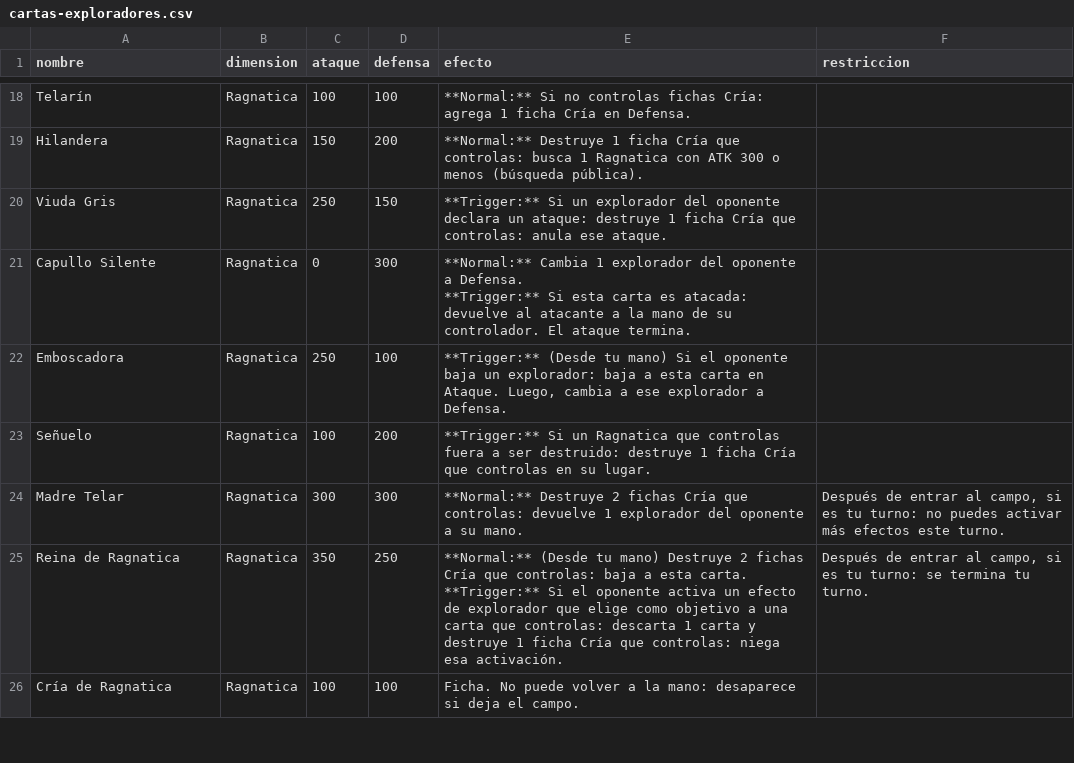
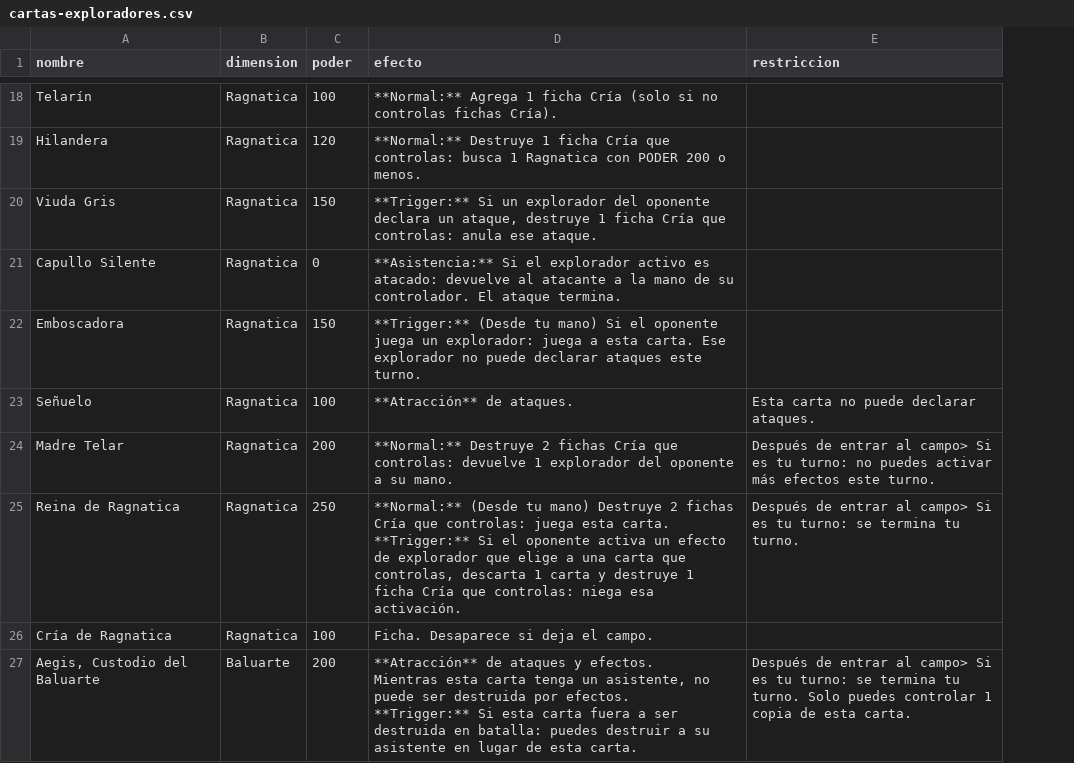
Before and after one commit to Nicoliis/TCG-Prototyper, a CSV file: demoTCG/cartas-exploradores.csv, drawn as a sheet; only a part is shown, gaps mark what is left out; removed rows and columns are numbered as before the commit, all else as after; ↵ is a line break in a cell; the diff covers the shown part only; the diff names each change by its address in the sheet, - before the commit and + after, or states it on an @@ line.

```diff
--- a/demoTCG/cartas-exploradores.csv
+++ b/demoTCG/cartas-exploradores.csv
-column D (defensa), rows 18-26: 100 | 200 | 150 | 300 | 100 | 200 | 300 | 250 | 100
-C1: ataque
+C1: poder
-D18 (efecto): **Normal:** Si no controlas fichas Cría: agrega 1 ficha Cría en Defensa.
+D18 (efecto): **Normal:** Agrega 1 ficha Cría (solo si no controlas fichas Cría).
-C19 (poder): 150
+C19 (poder): 120
-D19 (efecto): …Ragnatica con ATK 300 o menos (búsqueda pública).
+D19 (efecto): …Ragnatica con PODER 200 o menos.
-C20 (poder): 250
+C20 (poder): 150
-D20 (efecto): …declara un ataque: destruye 1…
+D20 (efecto): …declara un ataque, destruye 1…
-D21 (efecto): **Normal:** Cambia 1 explorador del oponente a Defensa. ↵ **Trigger:** Si esta carta es atacada: devuelve al…
+D21 (efecto): **Asistencia:** Si el explorador activo es atacado: devuelve al…
-C22 (poder): 250
+C22 (poder): 150
-D22 (efecto): …el oponente baja un explorador: baja a esta carta en Ataque. Luego, cambia a ese explorador a Defensa.
+D22 (efecto): …el oponente juega un explorador: juega a esta carta. Ese explorador no puede declarar ataques este turno.
-D23 (efecto): **Trigger:** Si un Ragnatica que controlas fuera a ser destruido: destruye 1 ficha Cría que controlas en su lugar.
+D23 (efecto): **Atracción** de ataques.
-E23 (restriccion): (empty)
+E23 (restriccion): Esta carta no puede declarar ataques.
-C24 (poder): 300
+C24 (poder): 200
-E24 (restriccion): …entrar al campo, si es tu…
+E24 (restriccion): …entrar al campo> Si es tu…
-C25 (poder): 350
+C25 (poder): 250
-D25 (efecto): …que controlas: baja a esta carta. ↵ **Trigger:** Si el oponente activa un efecto de explorador que elige como objetivo a una carta que controlas: descarta 1…
+D25 (efecto): …que controlas: juega esta carta. ↵ **Trigger:** Si el oponente activa un efecto de explorador que elige a una carta que controlas, descarta 1…
-E25 (restriccion): …entrar al campo, si es tu…
+E25 (restriccion): …entrar al campo> Si es tu…
-D26 (efecto): Ficha. No puede volver a la mano: desaparece si deja…
+D26 (efecto): Ficha. Desaparece si deja…
+row 27: Aegis, Custodio del Baluarte | Baluarte | 200 | **Atracción** de ataques y efectos. ↵ Mientras esta carta tenga un asistente, no puede ser destruida por efectos. ↵ **Trigger:** Si esta carta fuera a ser destruida en batalla: puedes destruir a su asistente en lugar de esta carta. | Después de entrar al campo> Si es tu turno: se termina tu turno. Solo puedes controlar 1 copia de esta carta.
```
Also changed, not shown: 7 added rows and 35 edited cells elsewhere in this file, demoTCG/cartas-eventos.csv, 7 other files.
